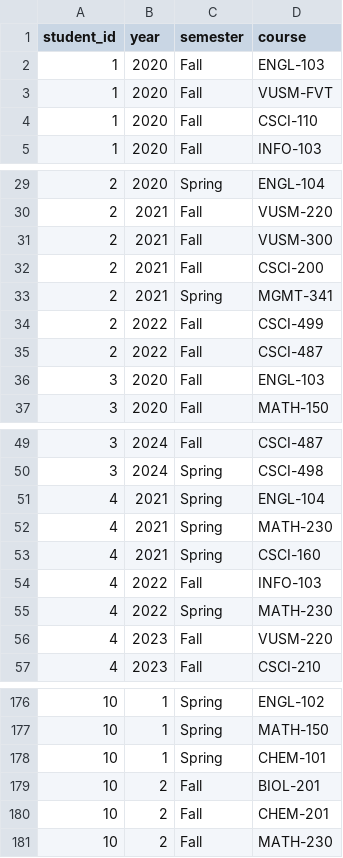
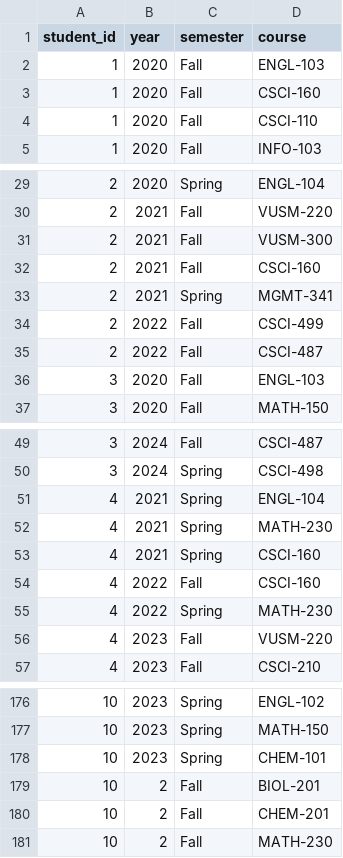
Before and after one commit to ladew222/studentcourseplanner, a CSV file: data/student_plans.csv, drawn as a sheet; only a part is shown, gaps mark what is left out; the diff covers the shown part only.

```diff
--- a/data/student_plans.csv
+++ b/data/student_plans.csv
@@ -2,3 +2,3 @@ student_id,year,semester,course
 1,2020,Fall,ENGL-103
-1,2020,Fall,VUSM-FVT
+1,2020,Fall,CSCI-160
 1,2020,Fall,CSCI-110
@@ -31,3 +31,3 @@ student_id,year,semester,course
 2,2021,Fall,VUSM-300
-2,2021,Fall,CSCI-200
+2,2021,Fall,CSCI-160
 2,2021,Spring,MGMT-341
@@ -53,3 +53,3 @@ student_id,year,semester,course
 4,2021,Spring,CSCI-160
-4,2022,Fall,INFO-103
+4,2022,Fall,CSCI-160
 4,2022,Spring,MATH-230
@@ -176,4 +176,4 @@ student_id,year,semester,course
-10,1,Spring,ENGL-102
-10,1,Spring,MATH-150
-10,1,Spring,CHEM-101
+10,2023,Spring,ENGL-102
+10,2023,Spring,MATH-150
+10,2023,Spring,CHEM-101
 10,2,Fall,BIOL-201
```
Also changed, not shown: 51 edited cells elsewhere in this file, 2 other files.
